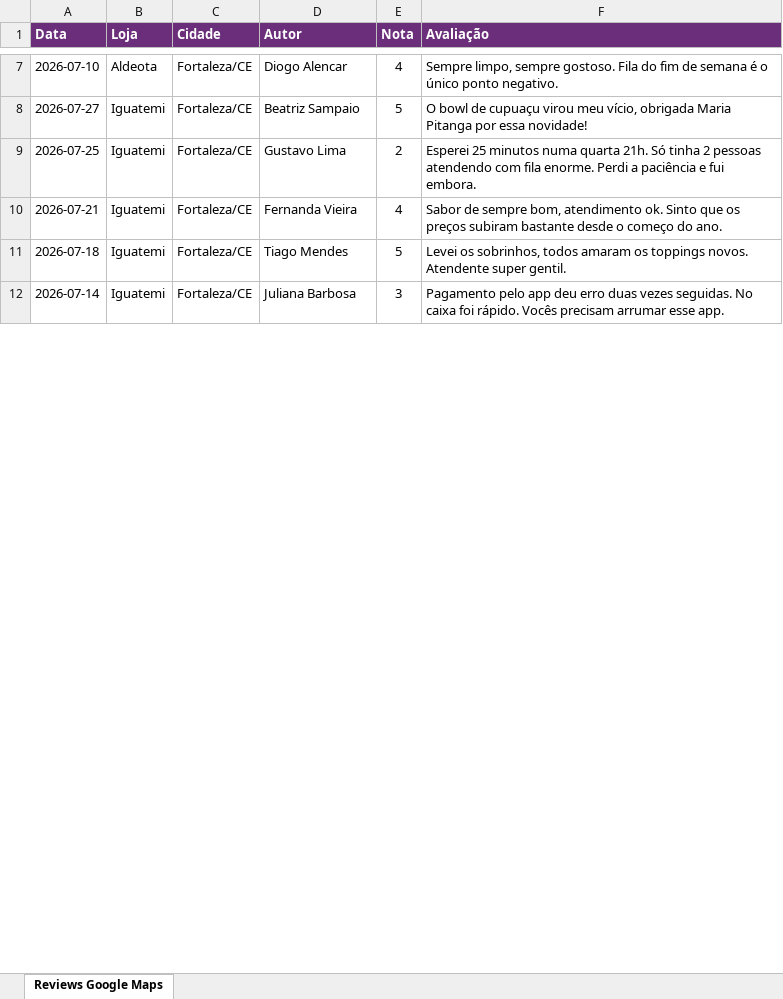
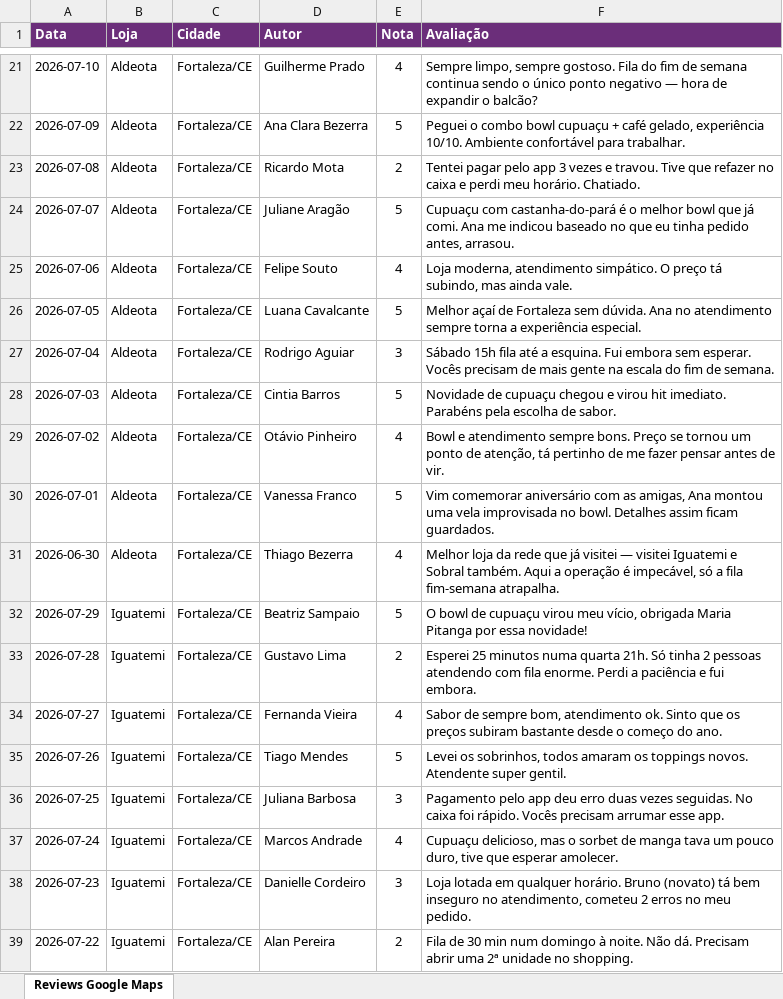
Before and after one commit to rslimaeng/workshop-ia-maria-pitanga, an Excel workbook: m2/exemplos/radar-reviews/insumo-reviews-5-lojas.xlsx, sheet Reviews Google Maps, drawn as a sheet; only a part is shown, gaps mark what is left out; values as stored, in another font and other column widths than the file's, no borders; addresses are those after the commit; the diff covers the shown part only; the diff names each change by its address in the sheet, - before the commit and + after, or states it on an @@ line.

Commit message:
onda 02 · escala de volume nos xlsx (caso 1 e caso 3)
Caso 1 (radar-reviews):
- xlsx sobe de 30 pra 150 reviews (30 por loja, 4 semanas de dados)
- prompt.md regenerado com 150 reviews inline em tabela markdown (262 linhas)
- index.html atualizado: hero '150 reviews', quanto tempo economiza '6-8h → 10 min', prompt-toolbar '262 linhas · 150 reviews inline'

Caso 3 (health-check-loja):
- xlsx ganha aba 3 'Série diária 30 dias' — 31 linhas × 9 colunas (faturamento diário, ticket, clientes, cupuaçu, sorbet, nota Google rolling, absenteísmo, reclamações)
- narrativa dentro dos números: baseline → lançamento cupuaçu (dia 3) → saída Ana (dia 8) → reforma shopping (dias 12-19) → saída Rodrigo (dia 22) → Bruno começa cru (dia 25)
- prompt.md ganha seção 3 'GRÁFICO DE TENDÊNCIA' pedindo SVG inline com eventos marcados
- prompt.md sobe pra 193 linhas com os 3 blocos de dados inline
- index.html: agora 3 abas ('~11 KB'), 2ª prévia com marcadores dos eventos, prompt-toolbar '193 linhas · métricas + contexto + série diária'

Motivo: efeito uau real com escala. IA aguenta, ficou combinado que Rafael mostra na sala Kimi/DeepSeek/Claude lendo isso tudo em segundos.

```diff
--- a/m2/exemplos/radar-reviews/insumo-reviews-5-lojas.xlsx (sheet Reviews Google Maps)
+++ b/m2/exemplos/radar-reviews/insumo-reviews-5-lojas.xlsx (sheet Reviews Google Maps)
-D21 (Autor): Diogo Alencar
+D21 (Autor): Guilherme Prado
-F21 (Avaliação): …de semana é o único ponto negativo.
+F21 (Avaliação): …de semana continua sendo o único ponto negativo — hora de expandir o balcão?
+row 22: 2026-07-09 | Aldeota | Fortaleza/CE | Ana Clara Bezerra | 5 | Peguei o combo bowl cupuaçu + café gelado, experiência 10/10. Ambiente confortável para trabalhar.
+row 23: 2026-07-08 | Aldeota | Fortaleza/CE | Ricardo Mota | 2 | Tentei pagar pelo app 3 vezes e travou. Tive que refazer no caixa e perdi meu horário. Chatiado.
+row 24: 2026-07-07 | Aldeota | Fortaleza/CE | Juliane Aragão | 5 | Cupuaçu com castanha-do-pará é o melhor bowl que já comi. Ana me indicou baseado no que eu tinha pedido antes, arrasou.
+row 25: 2026-07-06 | Aldeota | Fortaleza/CE | Felipe Souto | 4 | Loja moderna, atendimento simpático. O preço tá subindo, mas ainda vale.
+row 26: 2026-07-05 | Aldeota | Fortaleza/CE | Luana Cavalcante | 5 | Melhor açaí de Fortaleza sem dúvida. Ana no atendimento sempre torna a experiência especial.
+row 27: 2026-07-04 | Aldeota | Fortaleza/CE | Rodrigo Aguiar | 3 | Sábado 15h fila até a esquina. Fui embora sem esperar. Vocês precisam de mais gente na escala do fim de semana.
+row 28: 2026-07-03 | Aldeota | Fortaleza/CE | Cintia Barros | 5 | Novidade de cupuaçu chegou e virou hit imediato. Parabéns pela escolha de sabor.
+row 29: 2026-07-02 | Aldeota | Fortaleza/CE | Otávio Pinheiro | 4 | Bowl e atendimento sempre bons. Preço se tornou um ponto de atenção, tá pertinho de me fazer pensar antes de vir.
+row 30: 2026-07-01 | Aldeota | Fortaleza/CE | Vanessa Franco | 5 | Vim comemorar aniversário com as amigas, Ana montou uma vela improvisada no bowl. Detalhes assim ficam guardados.
+row 31: 2026-06-30 | Aldeota | Fortaleza/CE | Thiago Bezerra | 4 | Melhor loja da rede que já visitei — visitei Iguatemi e Sobral também. Aqui a operação é impecável, só a fila fim-semana atrapalha.
-A32 (Data): 2026-07-27
+A32 (Data): 2026-07-29
-A33 (Data): 2026-07-25
+A33 (Data): 2026-07-28
-A34 (Data): 2026-07-21
+A34 (Data): 2026-07-27
-A35 (Data): 2026-07-18
+A35 (Data): 2026-07-26
-A36 (Data): 2026-07-14
+A36 (Data): 2026-07-25
+row 37: 2026-07-24 | Iguatemi | Fortaleza/CE | Marcos Andrade | 4 | Cupuaçu delicioso, mas o sorbet de manga tava um pouco duro, tive que esperar amolecer.
+row 38: 2026-07-23 | Iguatemi | Fortaleza/CE | Danielle Cordeiro | 3 | Loja lotada em qualquer horário. Bruno (novato) tá bem inseguro no atendimento, cometeu 2 erros no meu pedido.
+row 39: 2026-07-22 | Iguatemi | Fortaleza/CE | Alan Pereira | 2 | Fila de 30 min num domingo à noite. Não dá. Precisam abrir uma 2ª unidade no shopping.
```
Also changed, not shown: 107 added rows and 24 edited cells elsewhere in this sheet, m2/exemplos/health-check-loja/insumo-health-check-iguatemi.xlsx, 4 other files.
